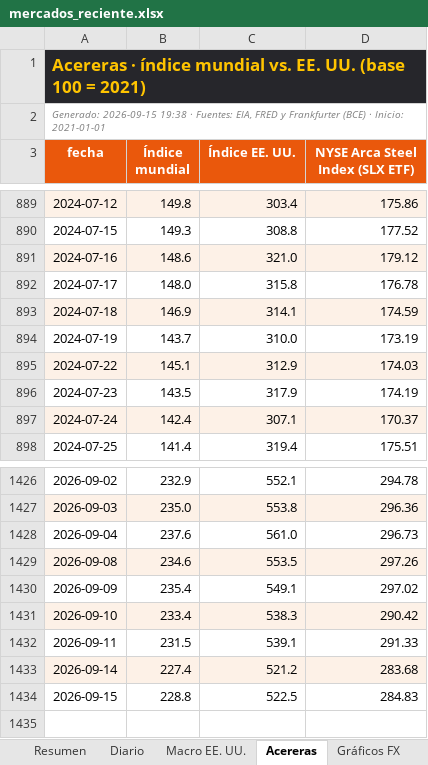
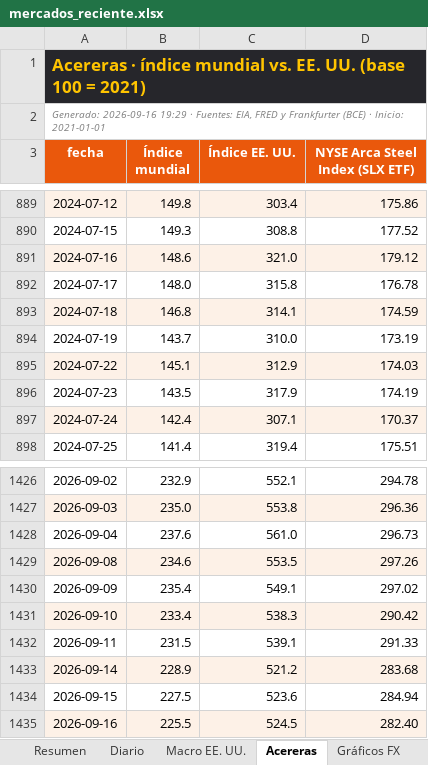
Before and after one commit to benjany2011-sys/Indicators, an Excel workbook: resultados/mercados_reciente.xlsx, sheet Acereras, drawn as a sheet; only a part is shown, gaps mark what is left out; values as stored, in another font and other column widths than the file's, no borders; the diff names each change by its address in the sheet, - before the commit and + after, or states it on an @@ line.

```diff
--- a/resultados/mercados_reciente.xlsx (sheet Acereras)
+++ b/resultados/mercados_reciente.xlsx (sheet Acereras)
-A2 (fecha): Generado: 2026-09-15 19:38 · Fuentes:…
+A2 (fecha): Generado: 2026-09-16 19:29 · Fuentes:…
-B893 (Índice mundial): 146.9
+B893 (Índice mundial): 146.8
-B1433 (Índice mundial): 227.4
+B1433 (Índice mundial): 228.9
-B1434 (Índice mundial): 228.8
+B1434 (Índice mundial): 227.5
-C1434 (Índice EE. UU.): 522.5
+C1434 (Índice EE. UU.): 523.6
-D1434 (NYSE Arca Steel Index (SLX ETF)): 284.83
+D1434 (NYSE Arca Steel Index (SLX ETF)): 284.94
+row 1435: 2026-09-16 | 225.5 | 524.5 | 282.40
```
Also changed, not shown: sheet Diario, sheet Resumen, sheet Macro EE. UU., charts or pictures, 5 other files.
